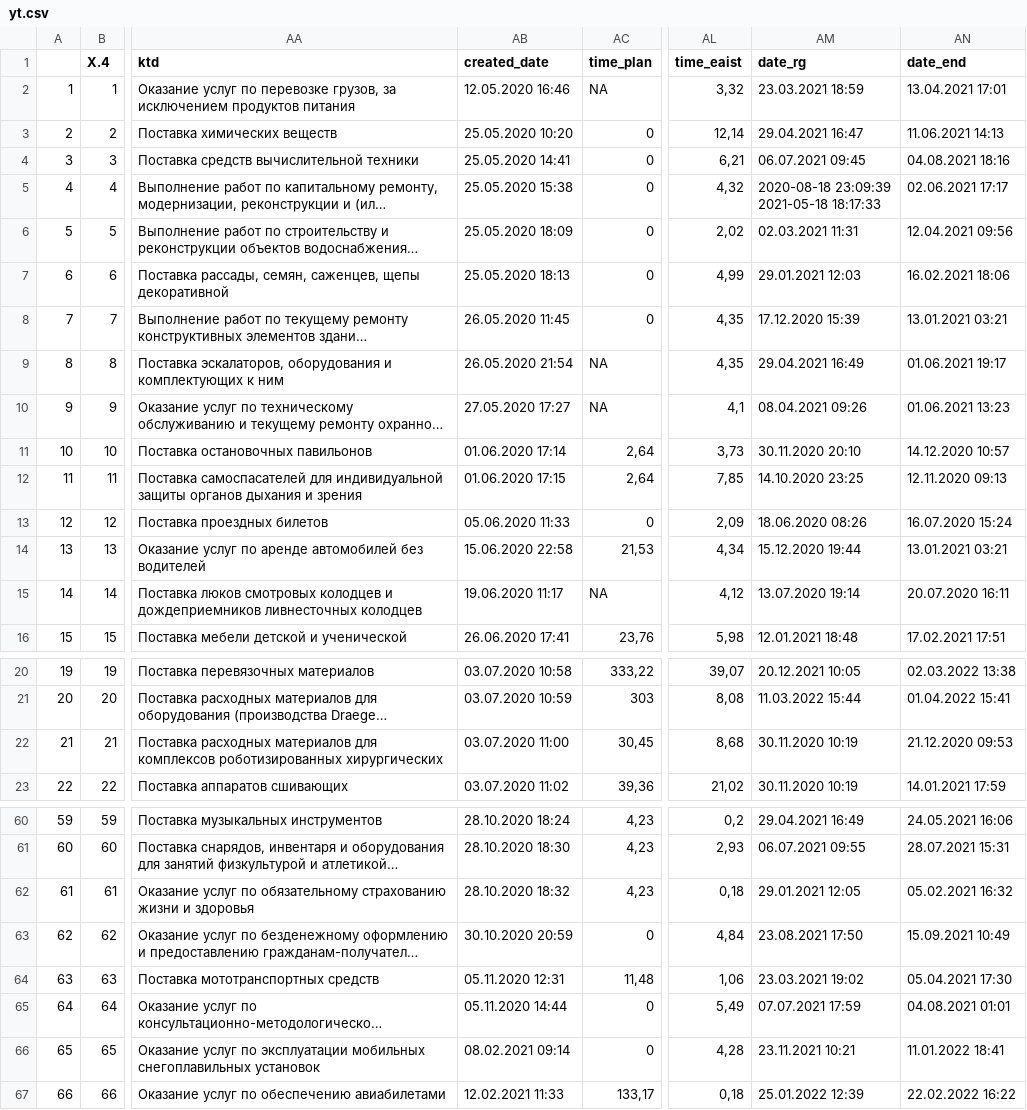
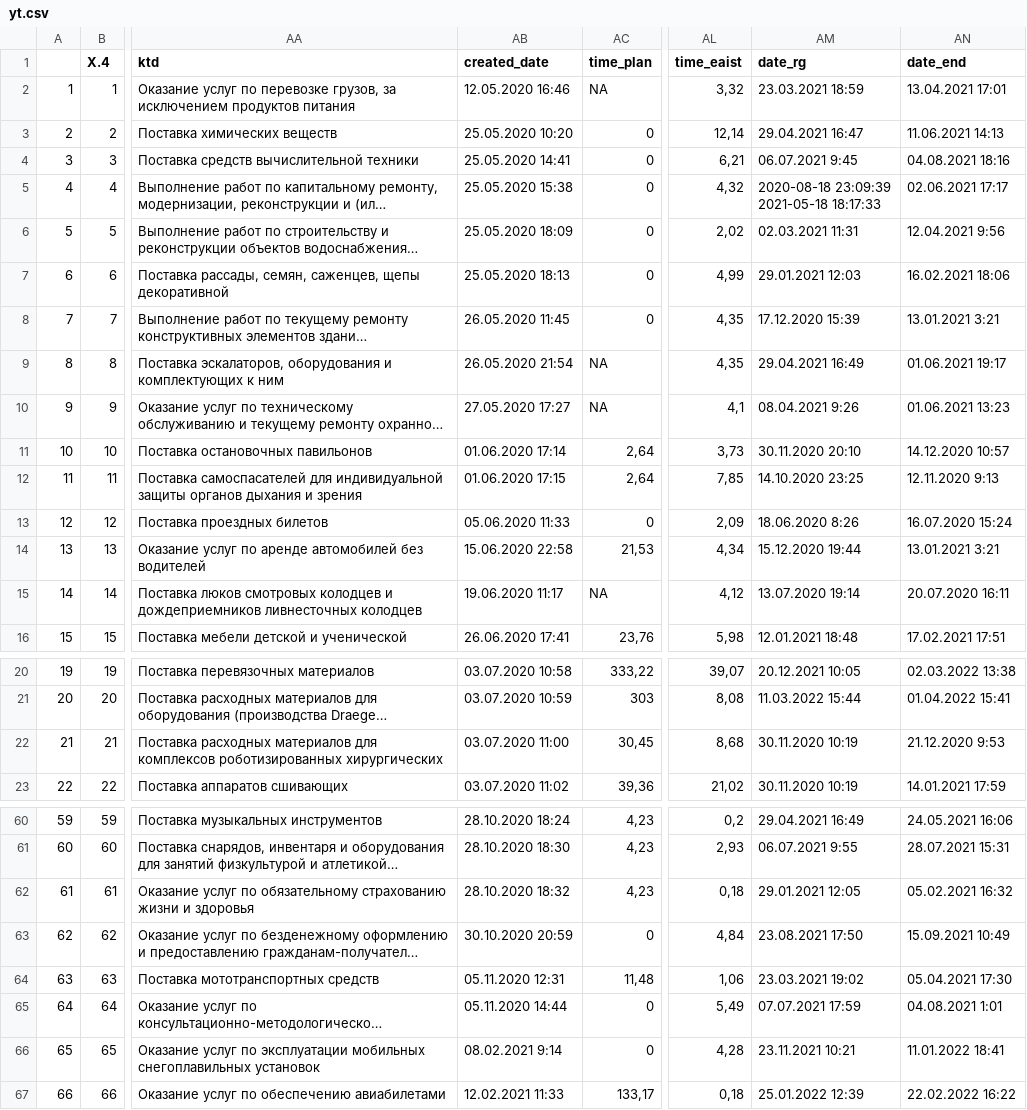
Before and after one commit to Zelimkhan-Gudiev/R, a CSV file: DF/yt.csv, drawn as a sheet; only a part is shown, gaps mark what is left out; long unchanged cells end in …; the diff covers the shown part only; the diff names each change by its address in the sheet, - before the commit and + after, or states it on an @@ line.

```diff
--- a/DF/yt.csv
+++ b/DF/yt.csv
-AM4 (date_rg): 06.07.2021 09:45
+AM4 (date_rg): 06.07.2021 9:45
-AN6 (date_end): 12.04.2021 09:56
+AN6 (date_end): 12.04.2021 9:56
-AN8 (date_end): 13.01.2021 03:21
+AN8 (date_end): 13.01.2021 3:21
-AM10 (date_rg): 08.04.2021 09:26
+AM10 (date_rg): 08.04.2021 9:26
-AN12 (date_end): 12.11.2020 09:13
+AN12 (date_end): 12.11.2020 9:13
-AM13 (date_rg): 18.06.2020 08:26
+AM13 (date_rg): 18.06.2020 8:26
-AN14 (date_end): 13.01.2021 03:21
+AN14 (date_end): 13.01.2021 3:21
-AN22 (date_end): 21.12.2020 09:53
+AN22 (date_end): 21.12.2020 9:53
-AM61 (date_rg): 06.07.2021 09:55
+AM61 (date_rg): 06.07.2021 9:55
-AN65 (date_end): 04.08.2021 01:01
+AN65 (date_end): 04.08.2021 1:01
-AB66 (created_date): 08.02.2021 09:14
+AB66 (created_date): 08.02.2021 9:14
```
Also changed, not shown: 18 edited cells elsewhere in this file, 2 other files.
